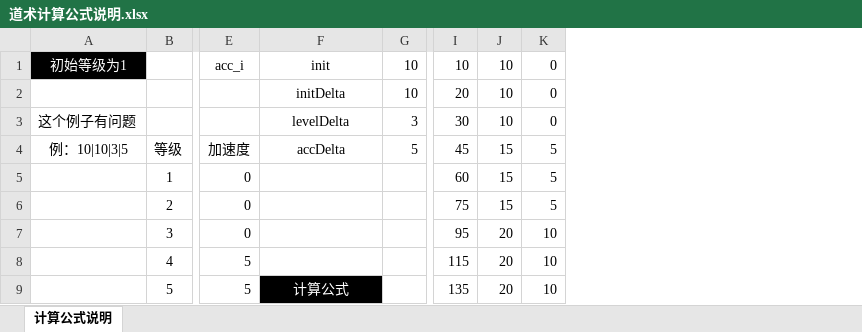
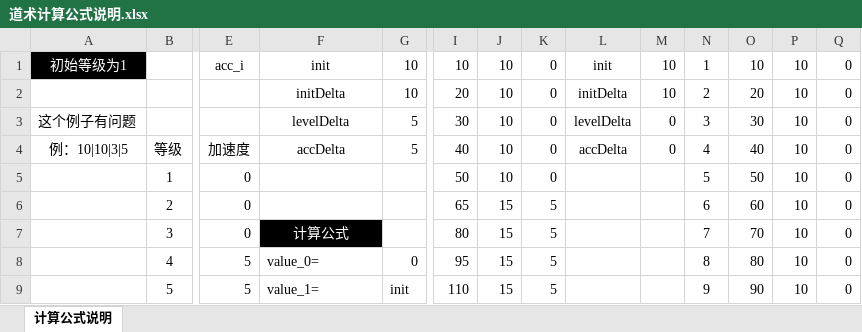
Before and after one commit to cietwwl/Server-1, an Excel workbook: protobuff/backup/Taoist/道术计算公式说明.xlsx, sheet 计算公式说明, drawn as a sheet; only a part is shown, gaps mark what is left out; values as stored, in another font and other column widths than the file's, no borders; the diff covers the shown part only; the diff names each change by its address in the sheet, - before the commit and + after, or states it on an @@ line.

```diff
--- a/protobuff/backup/Taoist/道术计算公式说明.xlsx (sheet 计算公式说明)
+++ b/protobuff/backup/Taoist/道术计算公式说明.xlsx (sheet 计算公式说明)
+column L, rows 1-4: init | initDelta | levelDelta | accDelta
+column M, rows 1-4: 10 | 10 | 0 | 0
+column N, rows 1-9: 1 | 2 | 3 | 4 | 5 | 6 | 7 | 8 | 9
+column O, rows 1-9: 10 | 20 | 30 | 40 | 50 | 60 | 70 | 80 | 90
+column P, rows 1-9: all 10
+column Q, rows 1-9: all 0
-G3: 3
+G3: 5
-I4: 45
+I4: 40
-J4:J5: 15
+J4:J5: 10
-K4:K5: 5
+K4:K5: 0
-I5: 60
+I5: 50
-I6: 75
+I6: 65
-F7: (empty)
+F7: 计算公式
-F7 fill: none
+F7 fill: #000000
-I7: 95
+I7: 80
-J7:J9: 20
+J7:J9: 15
-K7:K9: 10
+K7:K9: 5
-F8: (empty)
+F8: value_0=
-G8: (empty)
+G8: 0
-I8: 115
+I8: 95
-F9: 计算公式
+F9: value_1=
@@ F9 fill: #000000 → none, text colour: #FFFFFF → black, alignment: center → left @@
-G9: (empty)
+G9: init
-I9: 135
+I9: 110
```
Also changed, not shown: 31 edited cells and cell formats elsewhere in this sheet, formulas that keep their value, protobuff/backup/Taoist/TaoistMagic.xlsx, 2 other files.
